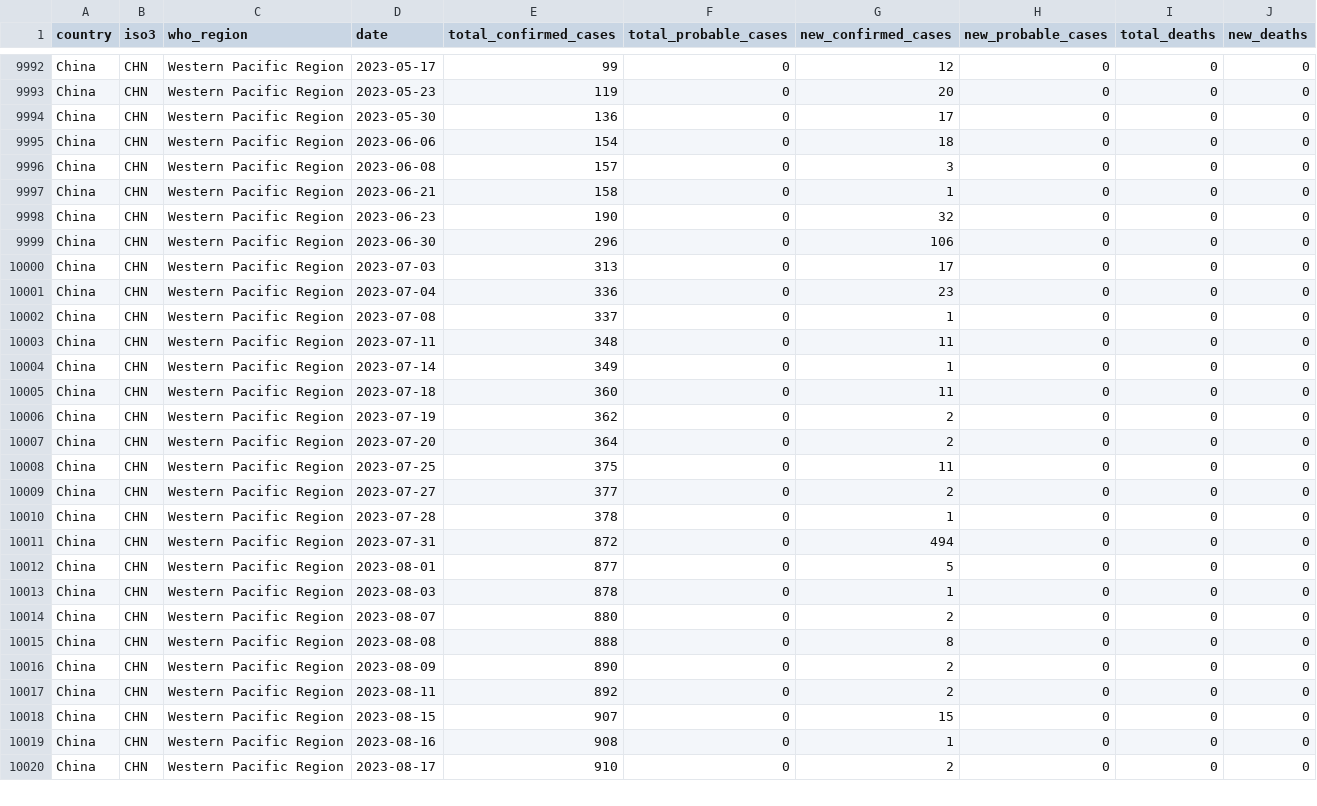
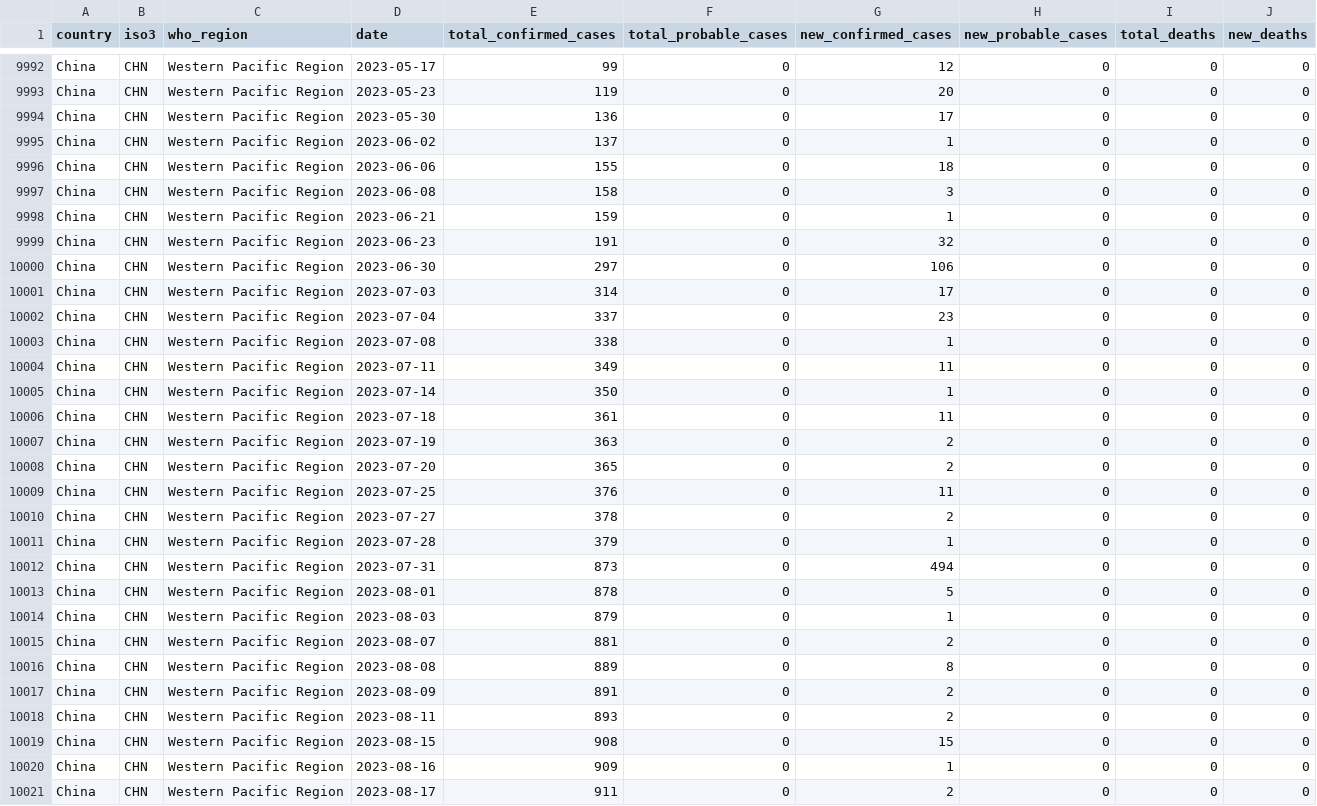
Before and after one commit to aldeetropolis/abvc-indonesia, a CSV file: mpox cases by country as of 30 September 2023.csv, drawn as a sheet; only a part is shown, gaps mark what is left out; the diff covers the shown part only.

Commit message:
Adding modification to Mpox data collection and Avian Influenza data collection

```diff
--- a/mpox cases by country as of 30 September 2023.csv
+++ b/mpox cases by country as of 30 September 2023.csv
@@ -9994,27 +9994,28 @@ China,CHN,Western Pacific Region,2023-05-23,119,0,20,0,0,0
 China,CHN,Western Pacific Region,2023-05-30,136,0,17,0,0,0
-China,CHN,Western Pacific Region,2023-06-06,154,0,18,0,0,0
-China,CHN,Western Pacific Region,2023-06-08,157,0,3,0,0,0
-China,CHN,Western Pacific Region,2023-06-21,158,0,1,0,0,0
-China,CHN,Western Pacific Region,2023-06-23,190,0,32,0,0,0
-China,CHN,Western Pacific Region,2023-06-30,296,0,106,0,0,0
-China,CHN,Western Pacific Region,2023-07-03,313,0,17,0,0,0
-China,CHN,Western Pacific Region,2023-07-04,336,0,23,0,0,0
-China,CHN,Western Pacific Region,2023-07-08,337,0,1,0,0,0
-China,CHN,Western Pacific Region,2023-07-11,348,0,11,0,0,0
-China,CHN,Western Pacific Region,2023-07-14,349,0,1,0,0,0
-China,CHN,Western Pacific Region,2023-07-18,360,0,11,0,0,0
-China,CHN,Western Pacific Region,2023-07-19,362,0,2,0,0,0
-China,CHN,Western Pacific Region,2023-07-20,364,0,2,0,0,0
-China,CHN,Western Pacific Region,2023-07-25,375,0,11,0,0,0
-China,CHN,Western Pacific Region,2023-07-27,377,0,2,0,0,0
-China,CHN,Western Pacific Region,2023-07-28,378,0,1,0,0,0
-China,CHN,Western Pacific Region,2023-07-31,872,0,494,0,0,0
-China,CHN,Western Pacific Region,2023-08-01,877,0,5,0,0,0
-China,CHN,Western Pacific Region,2023-08-03,878,0,1,0,0,0
-China,CHN,Western Pacific Region,2023-08-07,880,0,2,0,0,0
-China,CHN,Western Pacific Region,2023-08-08,888,0,8,0,0,0
-China,CHN,Western Pacific Region,2023-08-09,890,0,2,0,0,0
-China,CHN,Western Pacific Region,2023-08-11,892,0,2,0,0,0
-China,CHN,Western Pacific Region,2023-08-15,907,0,15,0,0,0
-China,CHN,Western Pacific Region,2023-08-16,908,0,1,0,0,0
-China,CHN,Western Pacific Region,2023-08-17,910,0,2,0,0,0
+China,CHN,Western Pacific Region,2023-06-02,137,0,1,0,0,0
+China,CHN,Western Pacific Region,2023-06-06,155,0,18,0,0,0
+China,CHN,Western Pacific Region,2023-06-08,158,0,3,0,0,0
+China,CHN,Western Pacific Region,2023-06-21,159,0,1,0,0,0
+China,CHN,Western Pacific Region,2023-06-23,191,0,32,0,0,0
+China,CHN,Western Pacific Region,2023-06-30,297,0,106,0,0,0
+China,CHN,Western Pacific Region,2023-07-03,314,0,17,0,0,0
+China,CHN,Western Pacific Region,2023-07-04,337,0,23,0,0,0
+China,CHN,Western Pacific Region,2023-07-08,338,0,1,0,0,0
+China,CHN,Western Pacific Region,2023-07-11,349,0,11,0,0,0
+China,CHN,Western Pacific Region,2023-07-14,350,0,1,0,0,0
+China,CHN,Western Pacific Region,2023-07-18,361,0,11,0,0,0
+China,CHN,Western Pacific Region,2023-07-19,363,0,2,0,0,0
+China,CHN,Western Pacific Region,2023-07-20,365,0,2,0,0,0
+China,CHN,Western Pacific Region,2023-07-25,376,0,11,0,0,0
+China,CHN,Western Pacific Region,2023-07-27,378,0,2,0,0,0
+China,CHN,Western Pacific Region,2023-07-28,379,0,1,0,0,0
+China,CHN,Western Pacific Region,2023-07-31,873,0,494,0,0,0
+China,CHN,Western Pacific Region,2023-08-01,878,0,5,0,0,0
+China,CHN,Western Pacific Region,2023-08-03,879,0,1,0,0,0
+China,CHN,Western Pacific Region,2023-08-07,881,0,2,0,0,0
+China,CHN,Western Pacific Region,2023-08-08,889,0,8,0,0,0
+China,CHN,Western Pacific Region,2023-08-09,891,0,2,0,0,0
+China,CHN,Western Pacific Region,2023-08-11,893,0,2,0,0,0
+China,CHN,Western Pacific Region,2023-08-15,908,0,15,0,0,0
+China,CHN,Western Pacific Region,2023-08-16,909,0,1,0,0,0
+China,CHN,Western Pacific Region,2023-08-17,911,0,2,0,0,0
```
Also changed, not shown: 8 added rows and 25 edited cells elsewhere in this file, vaccination-data.csv, 7 other files.
